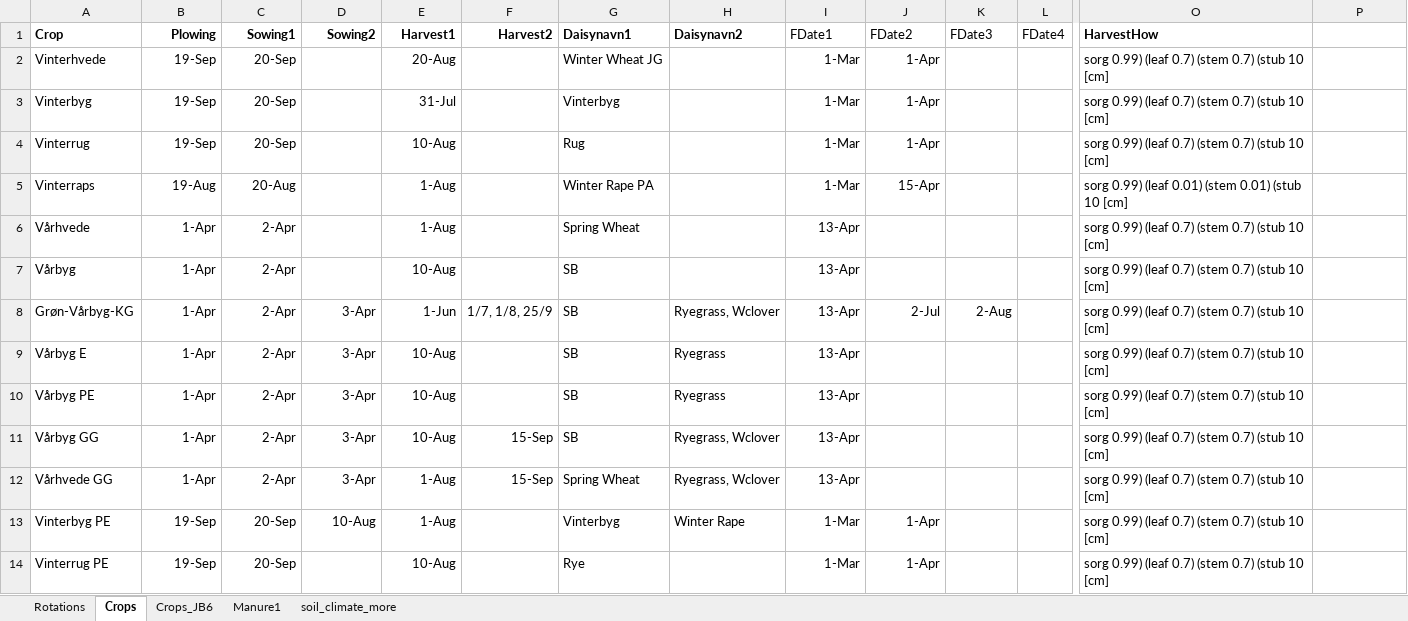
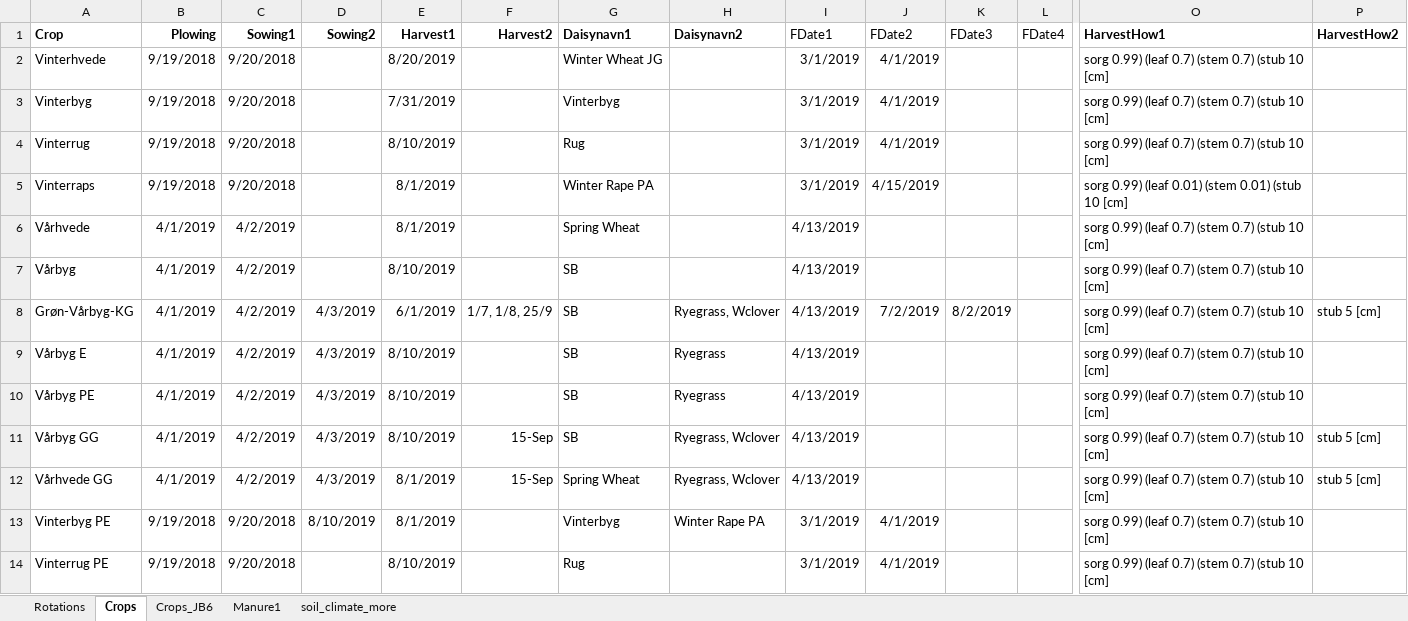
Before and after one commit to Signekyndingborgen/StyrN, an Excel workbook: Scenarios/common/masterinput_v2.xlsx, sheet Crops, drawn as a sheet; only a part is shown, gaps mark what is left out; values as stored, in another font and other column widths than the file's, no borders; the diff covers the shown part only; the diff names each change by its address in the sheet, - before the commit and + after, or states it on an @@ line.

```diff
--- a/Scenarios/common/masterinput_v2.xlsx (sheet Crops)
+++ b/Scenarios/common/masterinput_v2.xlsx (sheet Crops)
-O1: HarvestHow
+O1: HarvestHow1
-P1: (empty)
+P1: HarvestHow2
-B2:B4 (Plowing): 19-Sep
+B2:B4 (Plowing): 9/19/2018
-C2:C4 (Sowing1): 20-Sep
+C2:C4 (Sowing1): 9/20/2018
-E2 (Harvest1): 20-Aug
+E2 (Harvest1): 8/20/2019
-I2:I5 (FDate1): 1-Mar
+I2:I5 (FDate1): 3/1/2019
-J2:J4 (FDate2): 1-Apr
+J2:J4 (FDate2): 4/1/2019
-E3 (Harvest1): 31-Jul
+E3 (Harvest1): 7/31/2019
-E4 (Harvest1): 10-Aug
+E4 (Harvest1): 8/10/2019
-B5 (Plowing): 19-Aug
+B5 (Plowing): 9/19/2018
-C5 (Sowing1): 20-Aug
+C5 (Sowing1): 9/20/2018
-E5:E6 (Harvest1): 1-Aug
+E5:E6 (Harvest1): 8/1/2019
-J5 (FDate2): 15-Apr
+J5 (FDate2): 4/15/2019
-B6:B12 (Plowing): 1-Apr
+B6:B12 (Plowing): 4/1/2019
-C6:C12 (Sowing1): 2-Apr
+C6:C12 (Sowing1): 4/2/2019
-I6:I12 (FDate1): 13-Apr
+I6:I12 (FDate1): 4/13/2019
-E7 (Harvest1): 10-Aug
+E7 (Harvest1): 8/10/2019
-D8:D12 (Sowing2): 3-Apr
+D8:D12 (Sowing2): 4/3/2019
-E8 (Harvest1): 1-Jun
+E8 (Harvest1): 6/1/2019
-J8 (FDate2): 2-Jul
+J8 (FDate2): 7/2/2019
-K8 (FDate3): 2-Aug
+K8 (FDate3): 8/2/2019
-P8 (HarvestHow2): (empty)
+P8 (HarvestHow2): stub 5 [cm]
-E9:E11 (Harvest1): 10-Aug
+E9:E11 (Harvest1): 8/10/2019
-P11:P12 (HarvestHow2): (empty)
+P11:P12 (HarvestHow2): stub 5 [cm]
-E12:E13 (Harvest1): 1-Aug
+E12:E13 (Harvest1): 8/1/2019
-B13:B14 (Plowing): 19-Sep
+B13:B14 (Plowing): 9/19/2018
-C13:C14 (Sowing1): 20-Sep
+C13:C14 (Sowing1): 9/20/2018
-D13 (Sowing2): 10-Aug
+D13 (Sowing2): 8/10/2019
-H13 (Daisynavn2): Winter Rape
+H13 (Daisynavn2): Winter Rape PA
-I13:I14 (FDate1): 1-Mar
+I13:I14 (FDate1): 3/1/2019
-J13:J14 (FDate2): 1-Apr
+J13:J14 (FDate2): 4/1/2019
-E14 (Harvest1): 10-Aug
+E14 (Harvest1): 8/10/2019
-G14 (Daisynavn1): Rye
+G14 (Daisynavn1): Rug
```
Also changed, not shown: 75 edited cells elsewhere in this sheet, 42 other files.
